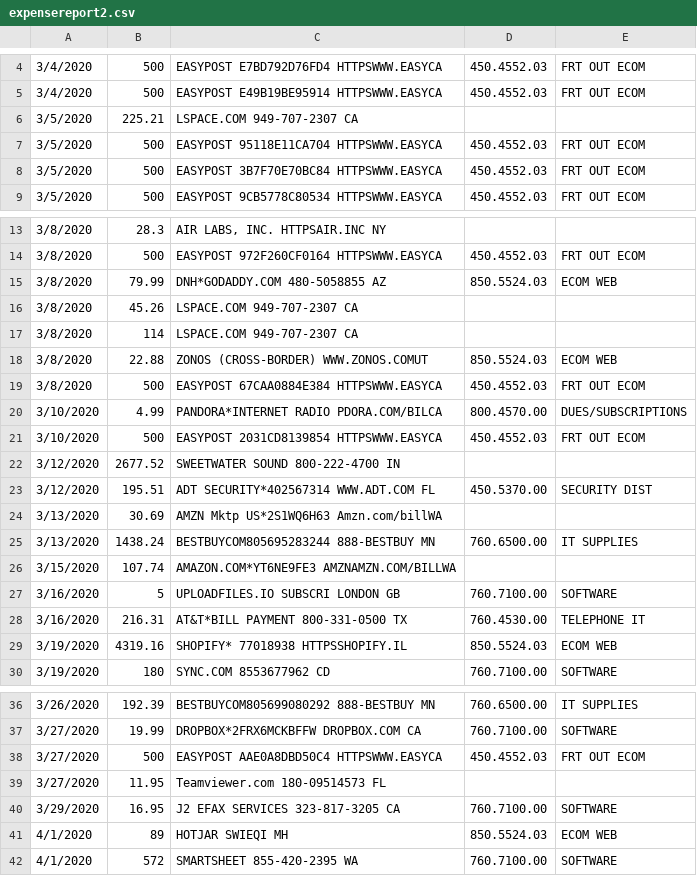
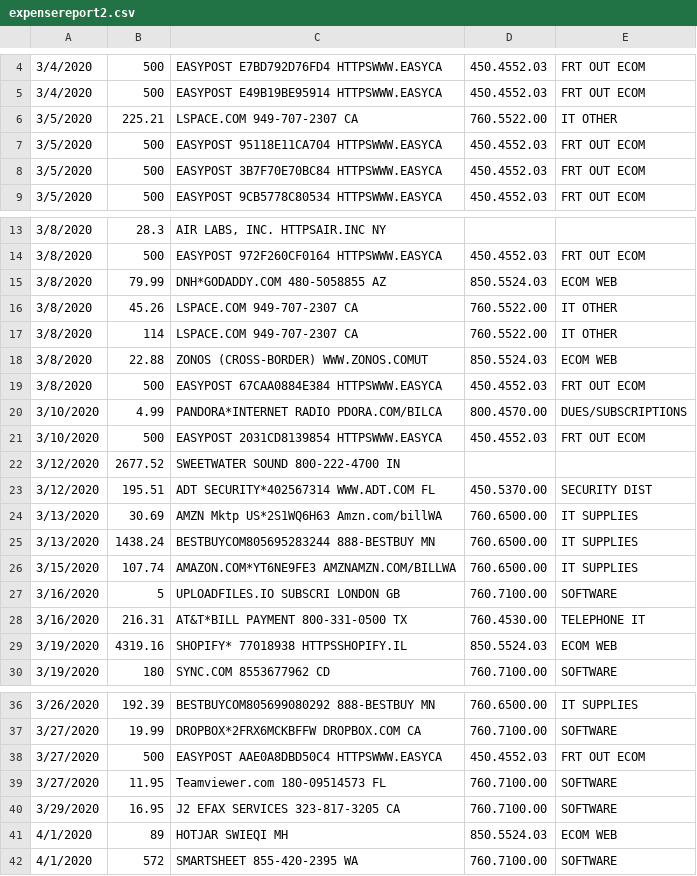
Before and after one commit to Ryan-Duong/AutomateExpenseReports, a CSV file: AutomateExpenseReport/expensereport2.csv, drawn as a sheet; only a part is shown, gaps mark what is left out.

```diff
--- a/AutomateExpenseReport/expensereport2.csv
+++ b/AutomateExpenseReport/expensereport2.csv
@@ -5,3 +5,3 @@
 3/4/2020,500,EASYPOST E49B19BE95914 HTTPSWWW.EASYCA,450.4552.03,FRT OUT ECOM
-3/5/2020,225.21,LSPACE.COM 949-707-2307 CA
+3/5/2020,225.21,LSPACE.COM 949-707-2307 CA,760.5522.00,IT OTHER
 3/5/2020,500,EASYPOST 95118E11CA704 HTTPSWWW.EASYCA,450.4552.03,FRT OUT ECOM
@@ -15,4 +15,4 @@
 3/8/2020,79.99,DNH*GODADDY.COM 480-5058855 AZ,850.5524.03,ECOM WEB
-3/8/2020,45.26,LSPACE.COM 949-707-2307 CA
-3/8/2020,114,LSPACE.COM 949-707-2307 CA
+3/8/2020,45.26,LSPACE.COM 949-707-2307 CA,760.5522.00,IT OTHER
+3/8/2020,114,LSPACE.COM 949-707-2307 CA,760.5522.00,IT OTHER
 3/8/2020,22.88,ZONOS (CROSS-BORDER) WWW.ZONOS.COMUT,850.5524.03,ECOM WEB
@@ -23,5 +23,5 @@
 3/12/2020,195.51,ADT SECURITY*402567314 WWW.ADT.COM FL,450.5370.00,SECURITY DIST
-3/13/2020,30.69,AMZN Mktp US*2S1WQ6H63 Amzn.com/billWA
+3/13/2020,30.69,AMZN Mktp US*2S1WQ6H63 Amzn.com/billWA,760.6500.00,IT SUPPLIES
 3/13/2020,1438.24,BESTBUYCOM805695283244 888-BESTBUY MN,760.6500.00,IT SUPPLIES
-3/15/2020,107.74,AMAZON.COM*YT6NE9FE3 AMZNAMZN.COM/BILLWA
+3/15/2020,107.74,AMAZON.COM*YT6NE9FE3 AMZNAMZN.COM/BILLWA,760.6500.00,IT SUPPLIES
 3/16/2020,5,UPLOADFILES.IO SUBSCRI LONDON GB,760.7100.00,SOFTWARE
@@ -38,3 +38,3 @@
 3/27/2020,500,EASYPOST AAE0A8DBD50C4 HTTPSWWW.EASYCA,450.4552.03,FRT OUT ECOM
-3/27/2020,11.95,Teamviewer.com 180-09514573 FL
+3/27/2020,11.95,Teamviewer.com 180-09514573 FL,760.7100.00,SOFTWARE
 3/29/2020,16.95,J2 EFAX SERVICES 323-817-3205 CA,760.7100.00,SOFTWARE
```
Also changed, not shown: 1 other file.
